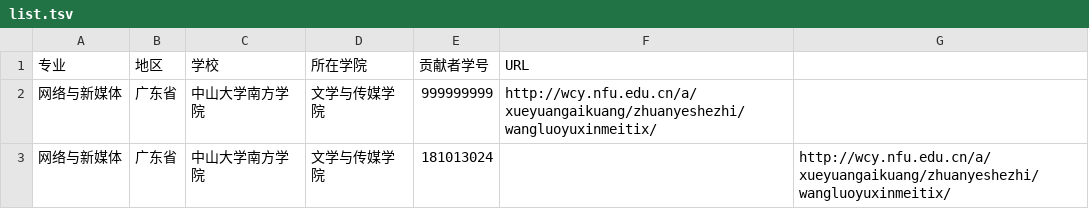
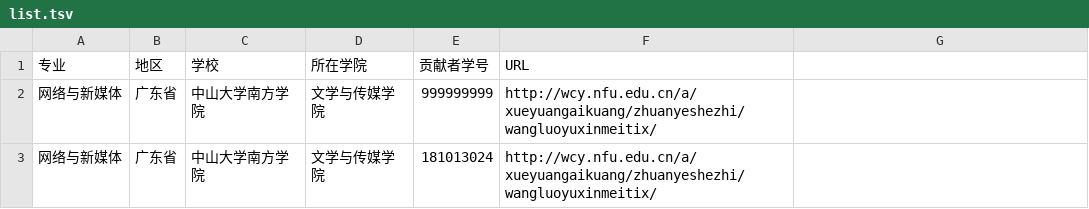
Before and after one commit to hanteng/China_newmedia_undergrad, a TSV file: list.tsv, drawn as a sheet.

Commit message:
新增一个项目，请求通过。

```diff
--- a/list.tsv
+++ b/list.tsv
@@ -2,2 +2,2 @@
 网络与新媒体	广东省	中山大学南方学院	文学与传媒学院	999999999	http://wcy.nfu.edu.cn/a/xueyuangaikuang/zhuanyeshezhi/wangluoyuxinmeitix/
-网络与新媒体	广东省	中山大学南方学院	文学与传媒学院	181013024		http://wcy.nfu.edu.cn/a/xueyuangaikuang/zhuanyeshezhi/wangluoyuxinmeitix/
+网络与新媒体	广东省	中山大学南方学院	文学与传媒学院	181013024	http://wcy.nfu.edu.cn/a/xueyuangaikuang/zhuanyeshezhi/wangluoyuxinmeitix/
```
